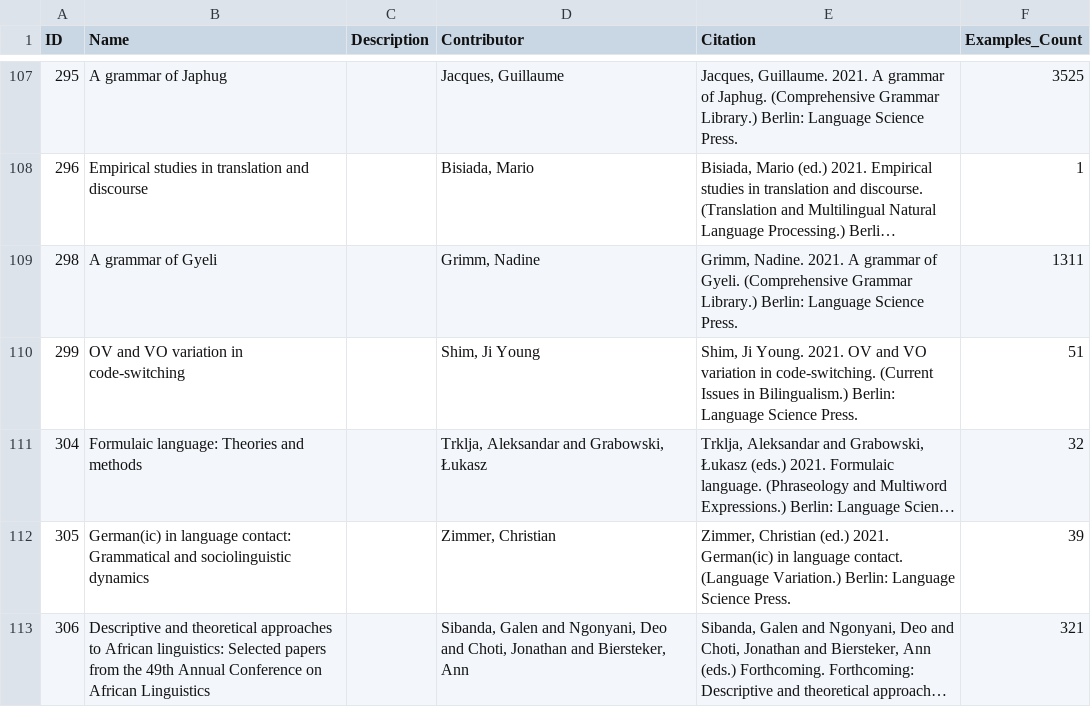
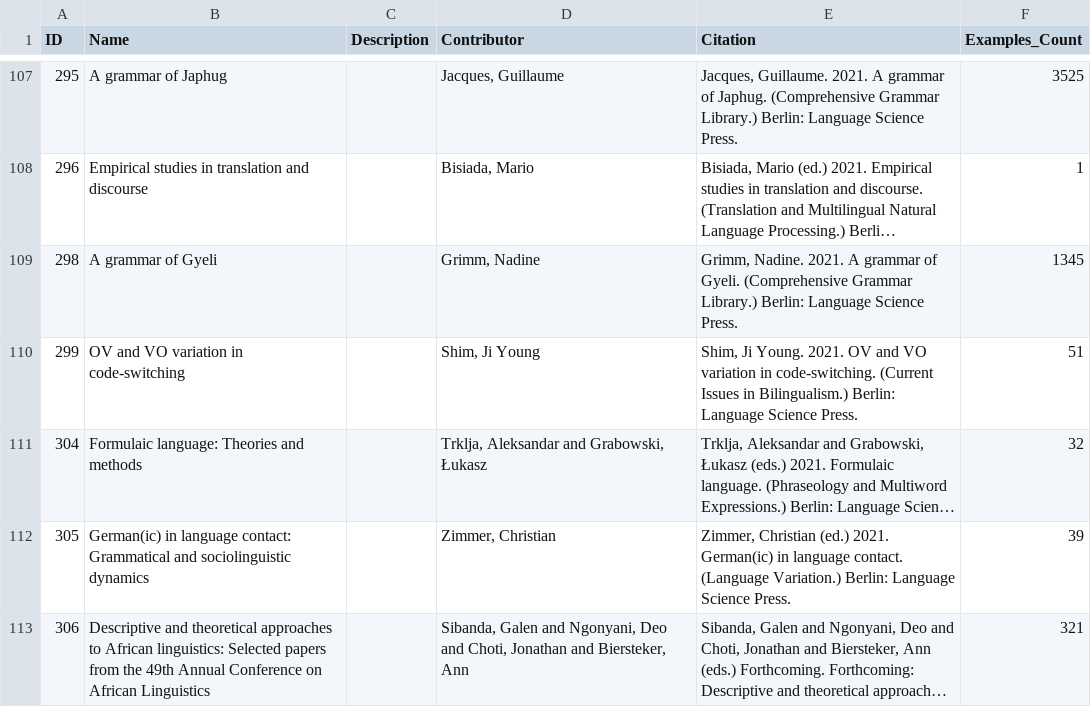
Before and after one commit to cldf-datasets/imtvault-legacy, a CSV file: cldf/contributions.csv, drawn as a sheet; only a part is shown, gaps mark what is left out; long unchanged cells end in …; the diff covers the shown part only; the diff names each change by its address in the sheet, - before the commit and + after, or states it on an @@ line.

```diff
--- a/cldf/contributions.csv
+++ b/cldf/contributions.csv
-F109 (Examples_Count): 1311
+F109 (Examples_Count): 1345
```
Also changed, not shown: 6 edited cells elsewhere in this file, cldf/languages.csv, 10 other files.
